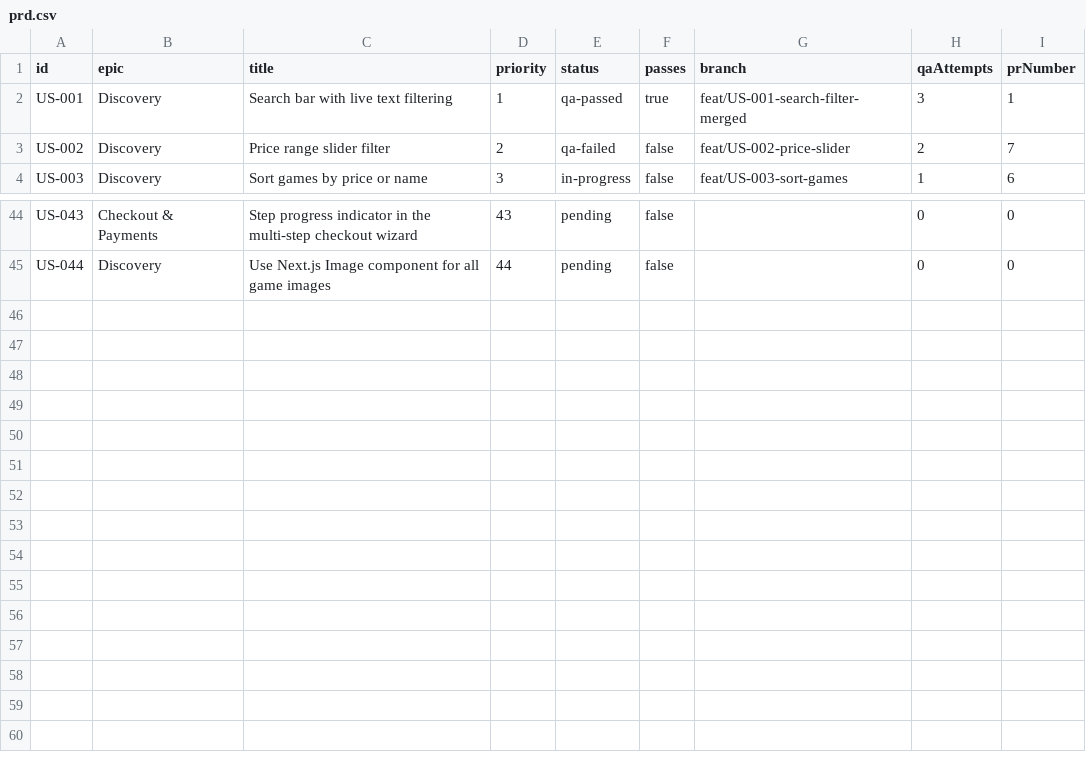
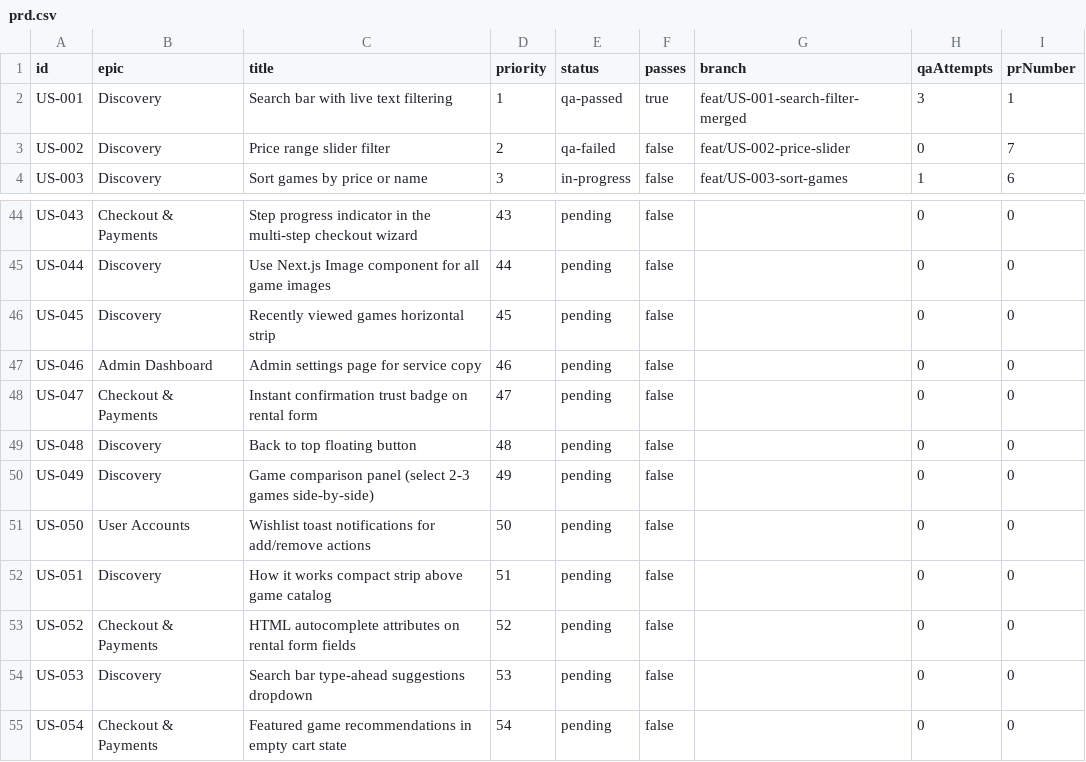
Before and after one commit to baburam1985/RentAGame, a CSV file: scripts/ralph/prd.csv, drawn as a sheet; only a part is shown, gaps mark what is left out.

```diff
--- a/scripts/ralph/prd.csv
+++ b/scripts/ralph/prd.csv
@@ -2,3 +2,3 @@ id,epic,title,priority,status,passes,branch,qaAttempts,prNumber
 US-001,Discovery,"Search bar with live text filtering",1,qa-passed,true,feat/US-001-search-filter-merged,3,1
-US-002,Discovery,"Price range slider filter",2,qa-failed,false,feat/US-002-price-slider,2,7
+US-002,Discovery,"Price range slider filter",2,qa-failed,false,feat/US-002-price-slider,0,7
 US-003,Discovery,"Sort games by price or name",3,in-progress,false,feat/US-003-sort-games,1,6
@@ -45 +45,11 @@ US-043,Checkout & Payments,"Step progress indicator in the multi-step checkout w
 US-044,Discovery,"Use Next.js Image component for all game images",44,pending,false,,0,0
+US-045,Discovery,"Recently viewed games horizontal strip",45,pending,false,,0,0
+US-046,Admin Dashboard,"Admin settings page for service copy",46,pending,false,,0,0
+US-047,Checkout & Payments,"Instant confirmation trust badge on rental form",47,pending,false,,0,0
+US-048,Discovery,"Back to top floating button",48,pending,false,,0,0
+US-049,Discovery,"Game comparison panel (select 2-3 games side-by-side)",49,pending,false,,0,0
+US-050,User Accounts,"Wishlist toast notifications for add/remove actions",50,pending,false,,0,0
+US-051,Discovery,"How it works compact strip above game catalog",51,pending,false,,0,0
+US-052,Checkout & Payments,"HTML autocomplete attributes on rental form fields",52,pending,false,,0,0
+US-053,Discovery,"Search bar type-ahead suggestions dropdown",53,pending,false,,0,0
+US-054,Checkout & Payments,"Featured game recommendations in empty cart state",54,pending,false,,0,0
```
Also changed, not shown: 12 other files.
